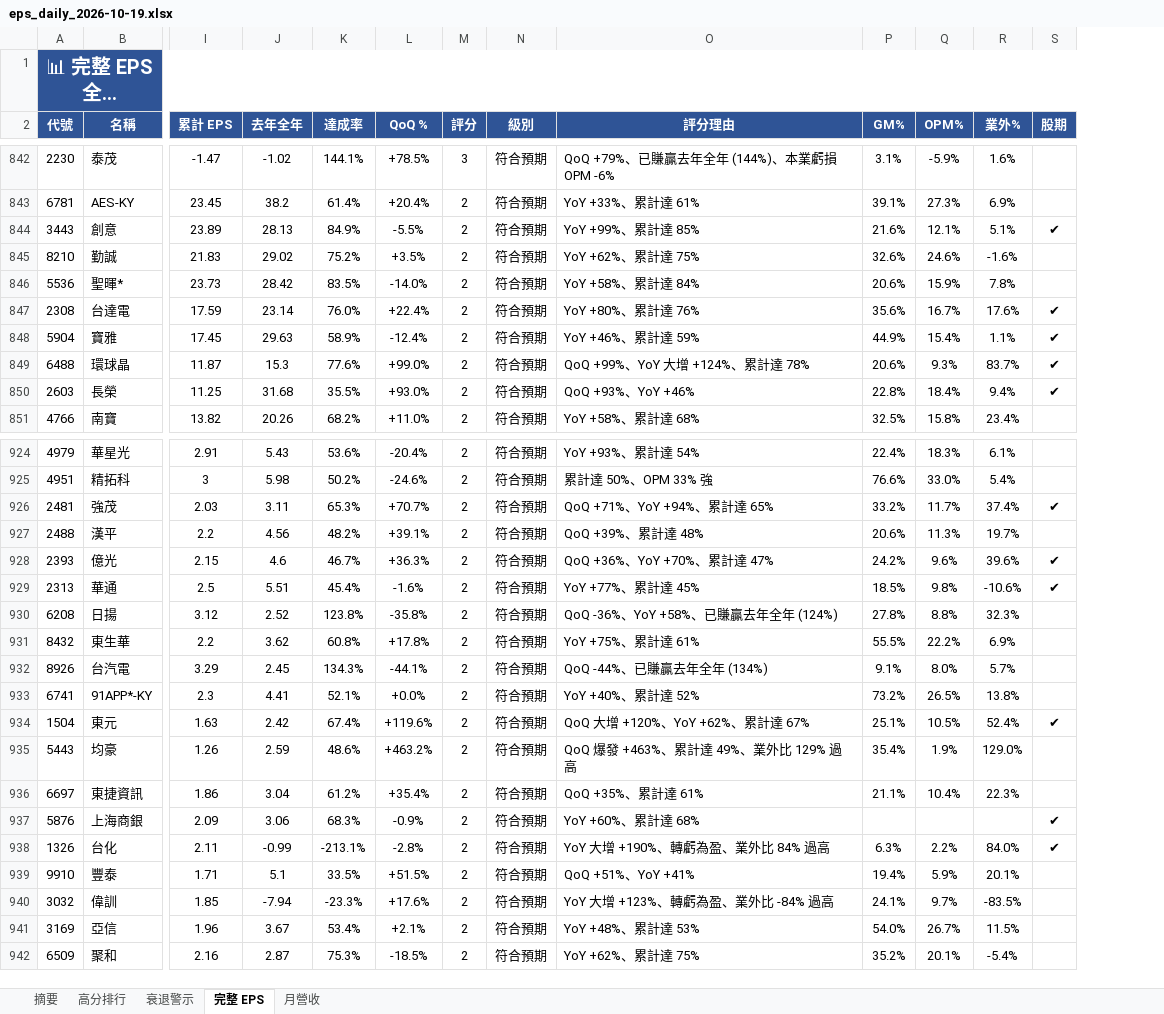
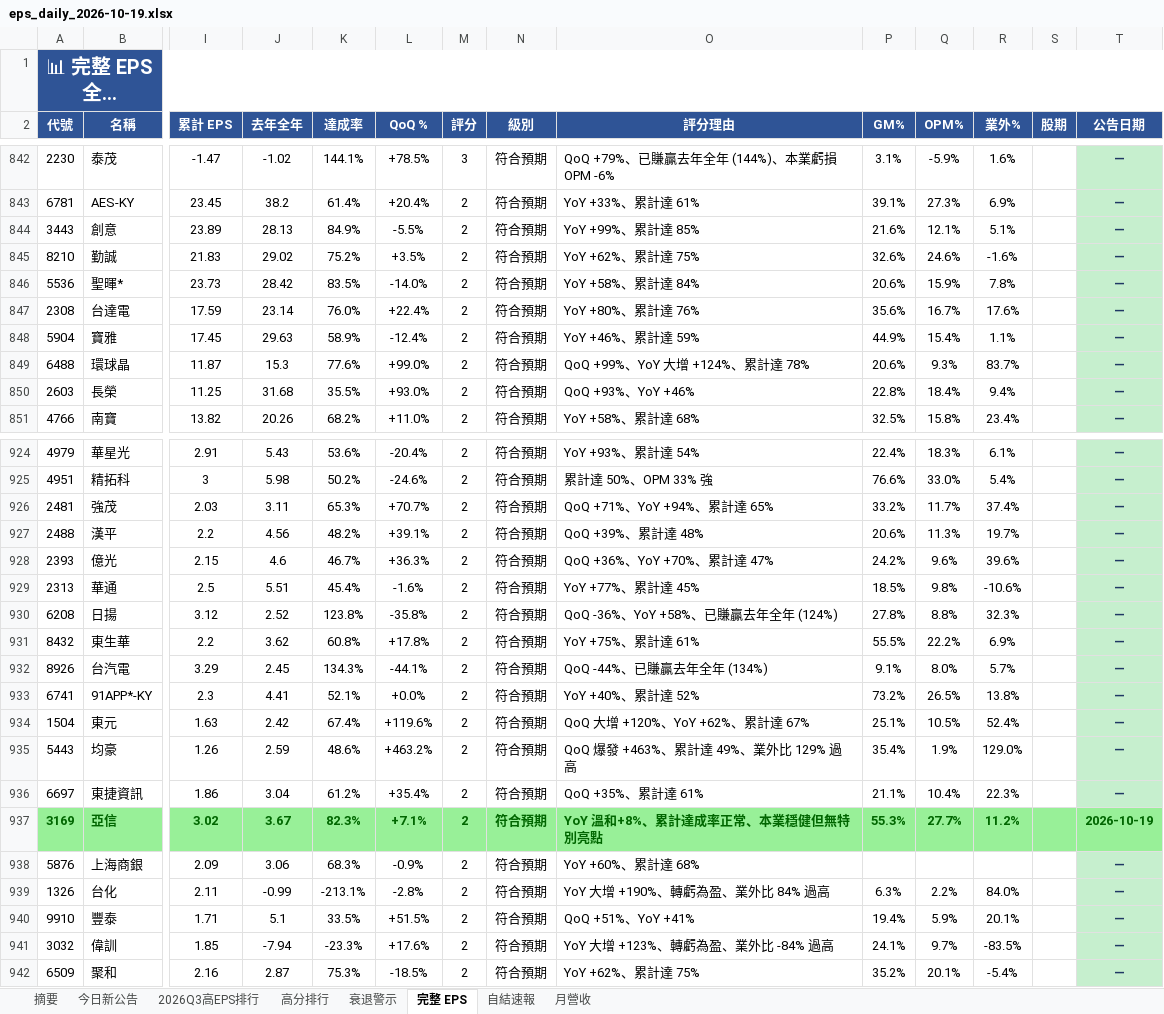
Before and after one commit to ianlife4/eps-cron, an Excel workbook: reports/eps_daily_2026-10-19.xlsx, sheet 完整 EPS, drawn as a sheet; only a part is shown, gaps mark what is left out; long unchanged cells end in …; values as stored, in another font and other column widths than the file's, no borders; removed rows and columns are numbered as before the commit, all else as after; rows hold the shown columns only; the diff covers the shown part only; the diff names each change by its address in the sheet, - before the commit and + after, or states it on an @@ line.

```diff
--- a/reports/eps_daily_2026-10-19.xlsx (sheet 完整 EPS)
+++ b/reports/eps_daily_2026-10-19.xlsx (sheet 完整 EPS)
+sheet tab: 今日新公告
+sheet tab: 2026Q3高EPS排行
+sheet tab: 自結速報
+column T (公告日期), rows 842-851: all —; rows 924-936: all —; rows 938-942: all —
-S844 (股期): ✔
+S844 (股期): (empty)
-S847:S850 (股期): ✔
+S847:S850 (股期): (empty)
-S926 (股期): ✔
+S926 (股期): (empty)
-S928:S929 (股期): ✔
+S928:S929 (股期): (empty)
-S934 (股期): ✔
+S934 (股期): (empty)
+row 937: 3169 | 亞信 | 3.02 | 3.67 | 82.3% | +7.1% | 2 | 符合預期 | YoY 溫和+8%、累計達成率正常、本業穩健但無特別亮點 | 55.3% | 27.7% | 11.2% |  | 2026-10-19
-S938:S939 (股期): ✔
+S938:S939 (股期): (empty)
-row 941: 3169 | 亞信 | 1.96 | 3.67 | 53.4% | +2.1% | 2 | 符合預期 | YoY +48%、累計達 53% | 54.0% | 26.7% | 11.5%
```
Also changed, not shown: 7 moved rows and 237 edited cells elsewhere in this sheet, sheet 月營收, sheet 高分排行, sheet 衰退警示, sheet 摘要, 1 other file.
